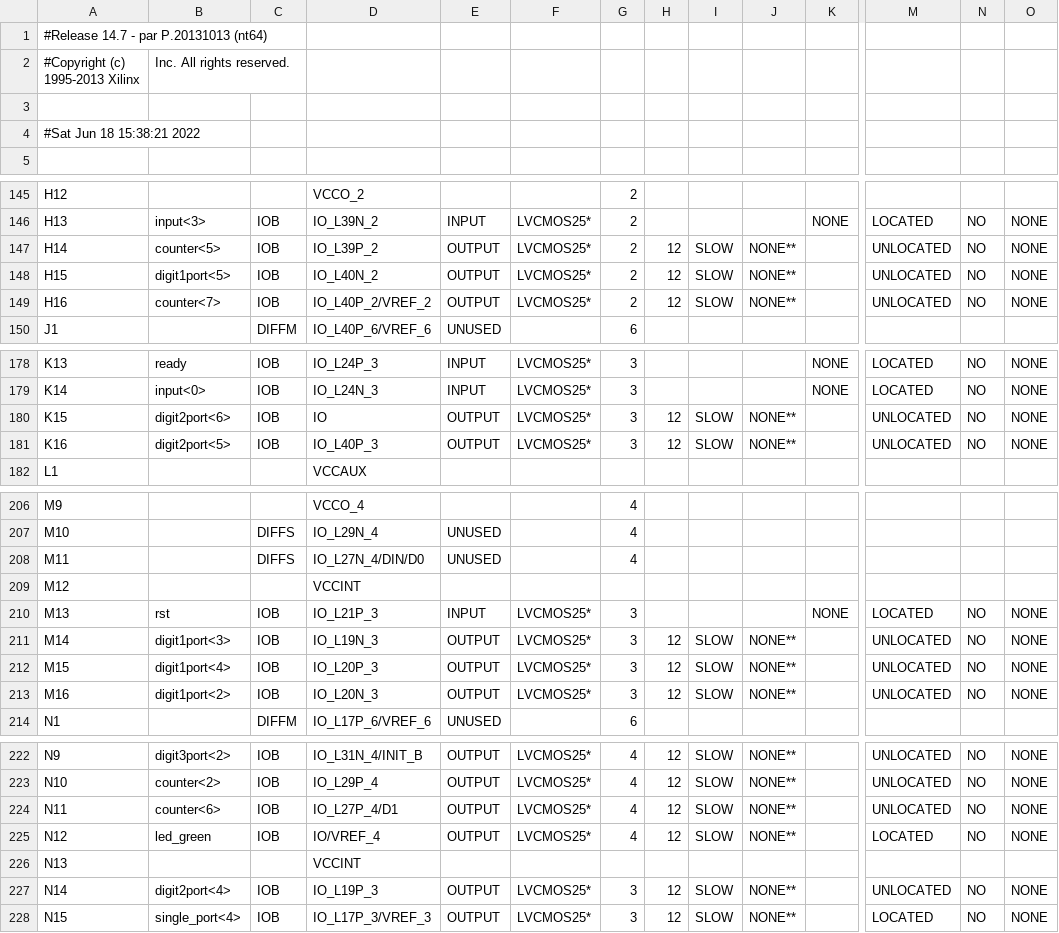
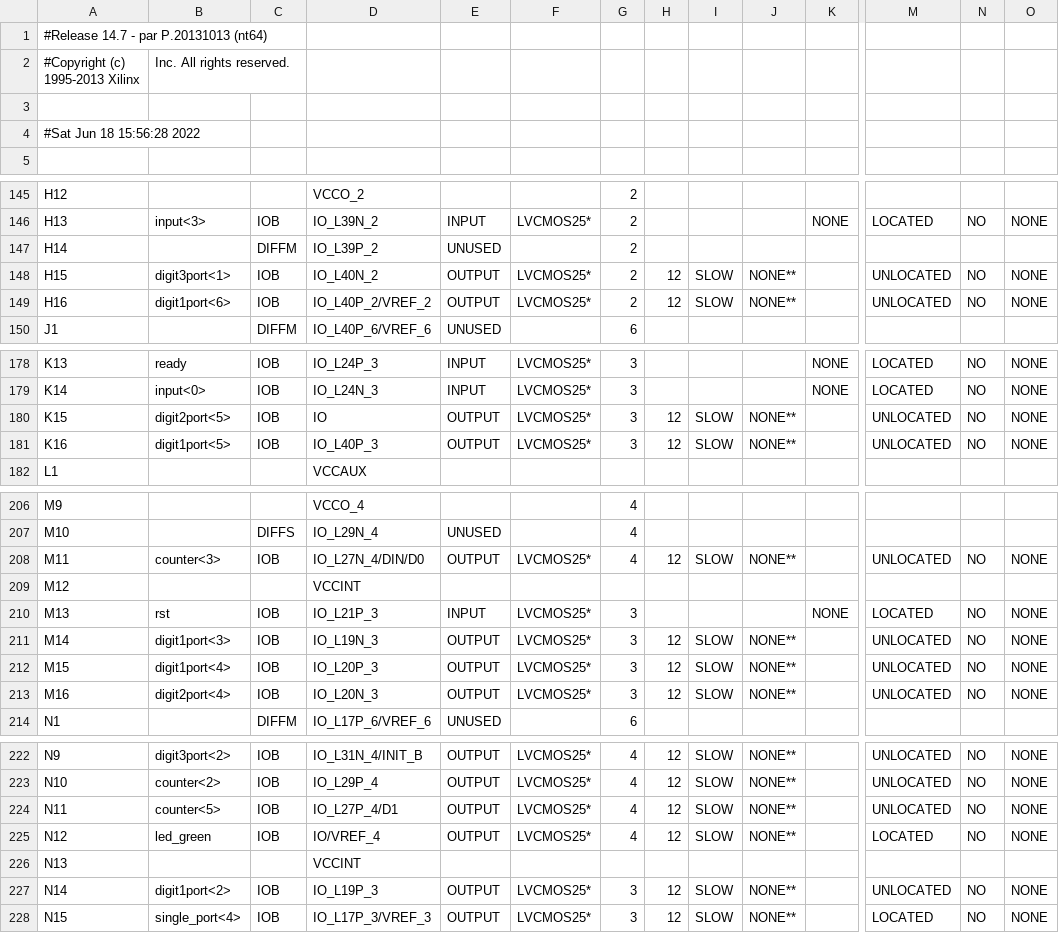
Before and after one commit to embedded-hardware-lab/Projects-Cypher, a CSV file: Hardware Engineering/Lab Project/CYPHER module/Parking_Lot_System_FPGA/Parking_Lot_System_FPGA/parkingLotSystem_pad.csv, drawn as a sheet; only a part is shown, gaps mark what is left out; the diff covers the shown part only; the diff names each change by its address in the sheet, - before the commit and + after, or states it on an @@ line.

```diff
--- a/Hardware Engineering/Lab Project/CYPHER module/Parking_Lot_System_FPGA/Parking_Lot_System_FPGA/parkingLotSystem_pad.csv
+++ b/Hardware Engineering/Lab Project/CYPHER module/Parking_Lot_System_FPGA/Parking_Lot_System_FPGA/parkingLotSystem_pad.csv
-A4: #Sat Jun 18 15:38:21 2022
+A4: #Sat Jun 18 15:56:28 2022
-B147: counter<5>
+B147: (empty)
-C147: IOB
+C147: DIFFM
-E147: OUTPUT
+E147: UNUSED
-F147: LVCMOS25*
+F147: (empty)
-H147: 12
+H147: (empty)
-I147: SLOW
+I147: (empty)
-J147: NONE**
+J147: (empty)
-M147: UNLOCATED
+M147: (empty)
-N147: NO
+N147: (empty)
-O147: NONE
+O147: (empty)
-B148: digit1port<5>
+B148: digit3port<1>
-B149: counter<7>
+B149: digit1port<6>
-B180: digit2port<6>
+B180: digit2port<5>
-B181: digit2port<5>
+B181: digit1port<5>
-B208: (empty)
+B208: counter<3>
-C208: DIFFS
+C208: IOB
-E208: UNUSED
+E208: OUTPUT
-F208: (empty)
+F208: LVCMOS25*
-H208: (empty)
+H208: 12
-I208: (empty)
+I208: SLOW
-J208: (empty)
+J208: NONE**
-M208: (empty)
+M208: UNLOCATED
-N208: (empty)
+N208: NO
-O208: (empty)
+O208: NONE
-B213: digit1port<2>
+B213: digit2port<4>
-B224: counter<6>
+B224: counter<5>
-B227: digit2port<4>
+B227: digit1port<2>
```
Also changed, not shown: 8 edited cells elsewhere in this file, 39 other files.
